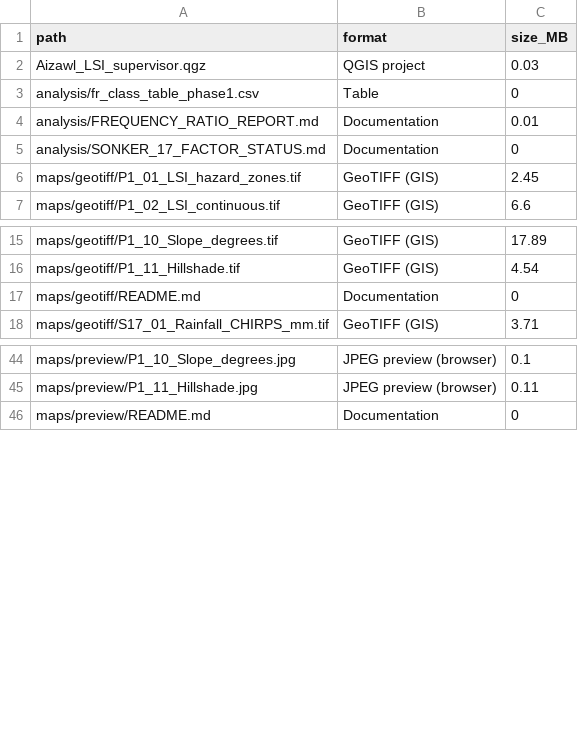
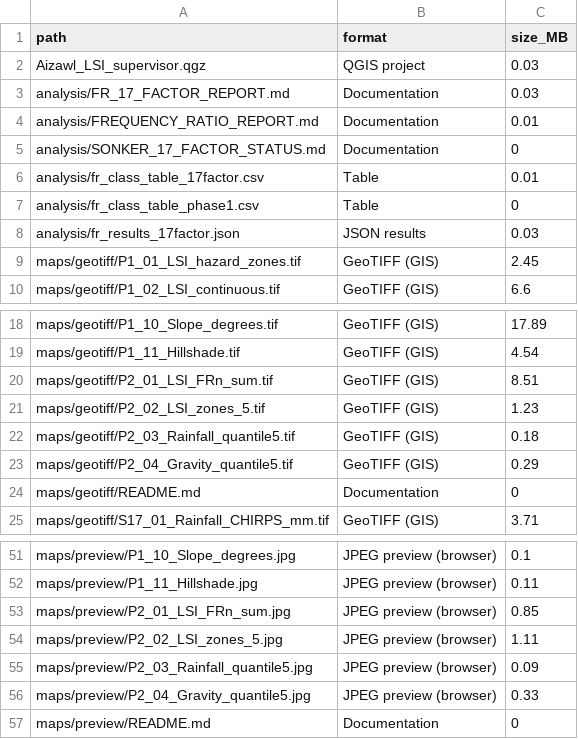
Before and after one commit to Anupamgt/lsi-ml-pipeline, a CSV file: supervisor/FILE_INDEX.csv, drawn as a sheet; only a part is shown, gaps mark what is left out.

```diff
--- a/supervisor/FILE_INDEX.csv
+++ b/supervisor/FILE_INDEX.csv
@@ -2,5 +2,8 @@
 "Aizawl_LSI_supervisor.qgz","QGIS project","0.03"
-"analysis/fr_class_table_phase1.csv","Table","0"
+"analysis/FR_17_FACTOR_REPORT.md","Documentation","0.03"
 "analysis/FREQUENCY_RATIO_REPORT.md","Documentation","0.01"
 "analysis/SONKER_17_FACTOR_STATUS.md","Documentation","0"
+"analysis/fr_class_table_17factor.csv","Table","0.01"
+"analysis/fr_class_table_phase1.csv","Table","0"
+"analysis/fr_results_17factor.json","JSON results","0.03"
 "maps/geotiff/P1_01_LSI_hazard_zones.tif","GeoTIFF (GIS)","2.45"
@@ -16,2 +19,6 @@
 "maps/geotiff/P1_11_Hillshade.tif","GeoTIFF (GIS)","4.54"
+"maps/geotiff/P2_01_LSI_FRn_sum.tif","GeoTIFF (GIS)","8.51"
+"maps/geotiff/P2_02_LSI_zones_5.tif","GeoTIFF (GIS)","1.23"
+"maps/geotiff/P2_03_Rainfall_quantile5.tif","GeoTIFF (GIS)","0.18"
+"maps/geotiff/P2_04_Gravity_quantile5.tif","GeoTIFF (GIS)","0.29"
 "maps/geotiff/README.md","Documentation","0"
@@ -45,2 +52,6 @@
 "maps/preview/P1_11_Hillshade.jpg","JPEG preview (browser)","0.11"
+"maps/preview/P2_01_LSI_FRn_sum.jpg","JPEG preview (browser)","0.85"
+"maps/preview/P2_02_LSI_zones_5.jpg","JPEG preview (browser)","1.11"
+"maps/preview/P2_03_Rainfall_quantile5.jpg","JPEG preview (browser)","0.09"
+"maps/preview/P2_04_Gravity_quantile5.jpg","JPEG preview (browser)","0.33"
 "maps/preview/README.md","Documentation","0"
```
Also changed, not shown: 16 other files.
